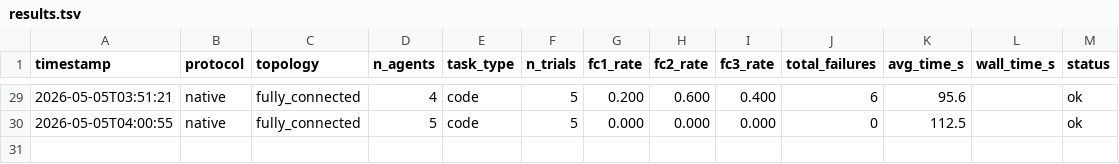
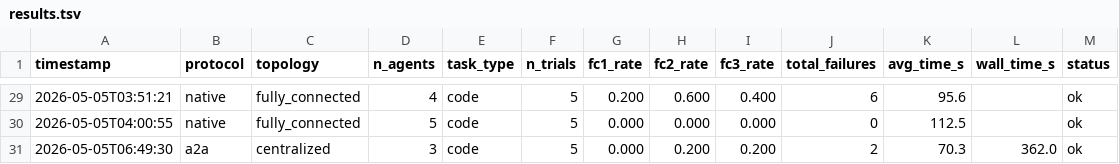
Before and after one commit to ds9-code/protocol-topology-mast, a TSV file: results.tsv, drawn as a sheet; only a part is shown, gaps mark what is left out.

```diff
--- a/results.tsv
+++ b/results.tsv
@@ -30 +30,2 @@ timestamp	protocol	topology	n_agents	task_type	n_trials	fc1_rate	fc2_rate	fc3_ra
 2026-05-05T04:00:55	native	fully_connected	5	code	5	0.000	0.000	0.000	0	112.5		ok
+2026-05-05T06:49:30	a2a	centralized	3	code	5	0.000	0.200	0.200	2	70.3	362.0	ok
```
Also changed, not shown: 3 other files.
